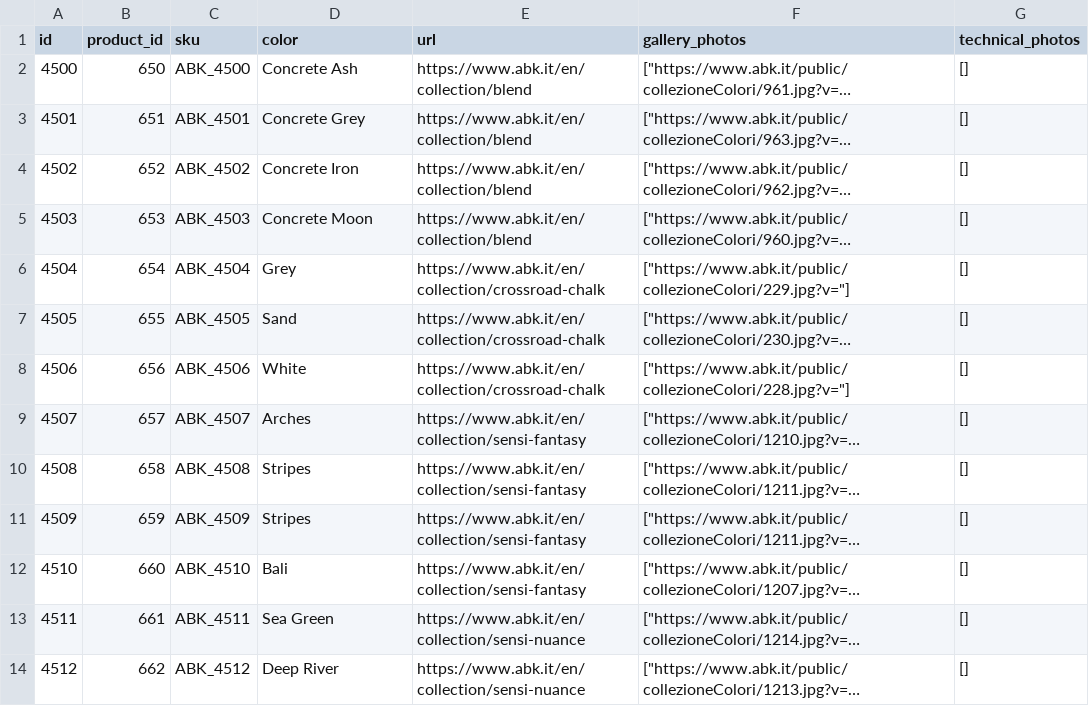
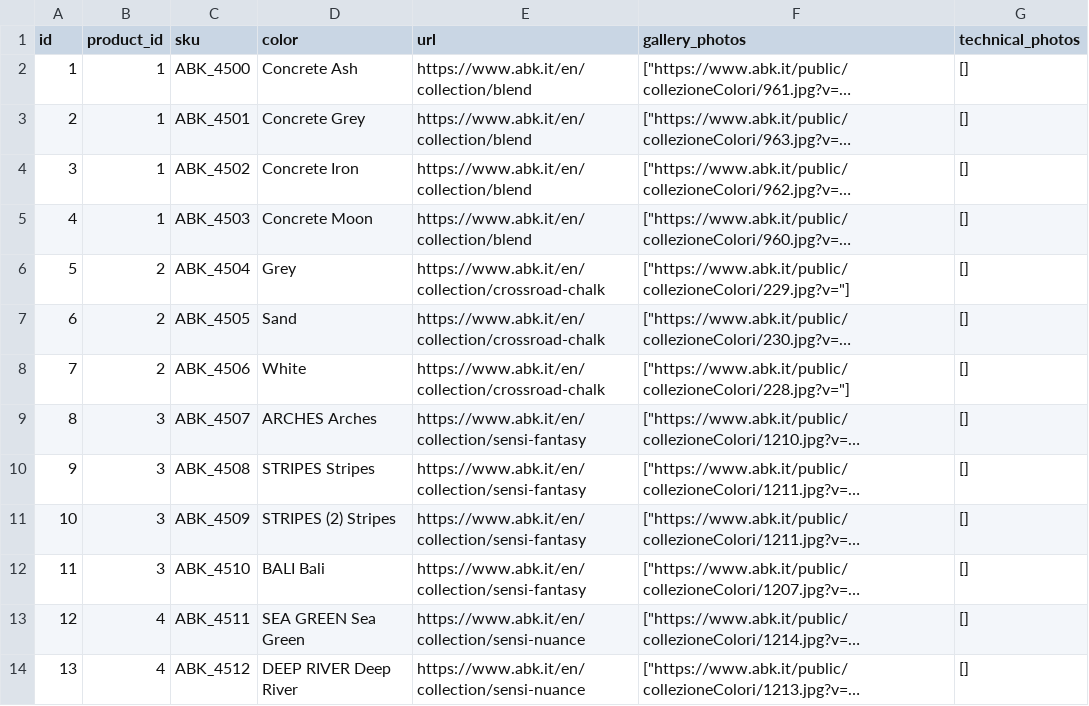
Before and after one commit to BlunderBoy/scraper, a CSV file: abk/variants.csv, drawn as a sheet; only a part is shown; long unchanged cells end in …; the diff covers the shown part only; the diff names each change by its address in the sheet, - before the commit and + after, or states it on an @@ line.

```diff
--- a/abk/variants.csv
+++ b/abk/variants.csv
-A2 (id): 4500
+A2 (id): 1
-B2 (product_id): 650
+B2 (product_id): 1
-A3 (id): 4501
+A3 (id): 2
-B3 (product_id): 651
+B3 (product_id): 1
-A4 (id): 4502
+A4 (id): 3
-B4 (product_id): 652
+B4 (product_id): 1
-A5 (id): 4503
+A5 (id): 4
-B5 (product_id): 653
+B5 (product_id): 1
-A6 (id): 4504
+A6 (id): 5
-B6 (product_id): 654
+B6 (product_id): 2
-A7 (id): 4505
+A7 (id): 6
-B7 (product_id): 655
+B7 (product_id): 2
-A8 (id): 4506
+A8 (id): 7
-B8 (product_id): 656
+B8 (product_id): 2
-A9 (id): 4507
+A9 (id): 8
-B9 (product_id): 657
+B9 (product_id): 3
-D9 (color): Arches
+D9 (color): ARCHES Arches
-A10 (id): 4508
+A10 (id): 9
-B10 (product_id): 658
+B10 (product_id): 3
-D10 (color): Stripes
+D10 (color): STRIPES Stripes
-A11 (id): 4509
+A11 (id): 10
-B11 (product_id): 659
+B11 (product_id): 3
-D11 (color): Stripes
+D11 (color): STRIPES (2) Stripes
-A12 (id): 4510
+A12 (id): 11
-B12 (product_id): 660
+B12 (product_id): 3
-D12 (color): Bali
+D12 (color): BALI Bali
-A13 (id): 4511
+A13 (id): 12
-B13 (product_id): 661
+B13 (product_id): 4
-D13 (color): Sea Green
+D13 (color): SEA GREEN Sea Green
-A14 (id): 4512
+A14 (id): 13
-B14 (product_id): 662
+B14 (product_id): 4
-D14 (color): Deep River
+D14 (color): DEEP RIVER Deep River
```
Also changed, not shown: 117 edited cells elsewhere in this file, abk/product_pdfs.csv, casalgrande padana/variants.csv, 23 other files.
